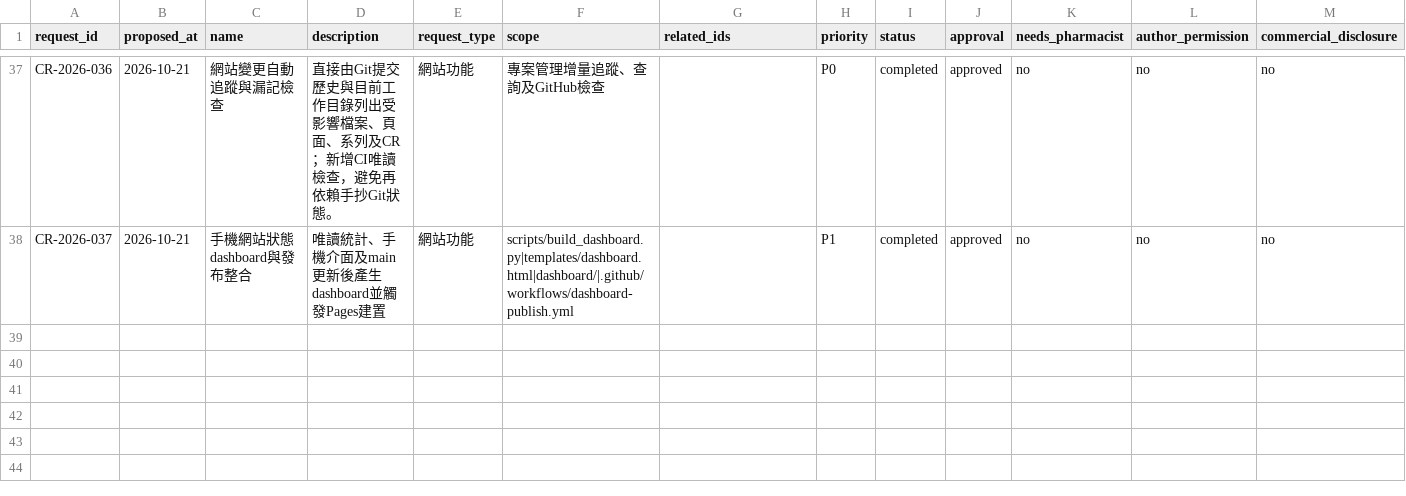
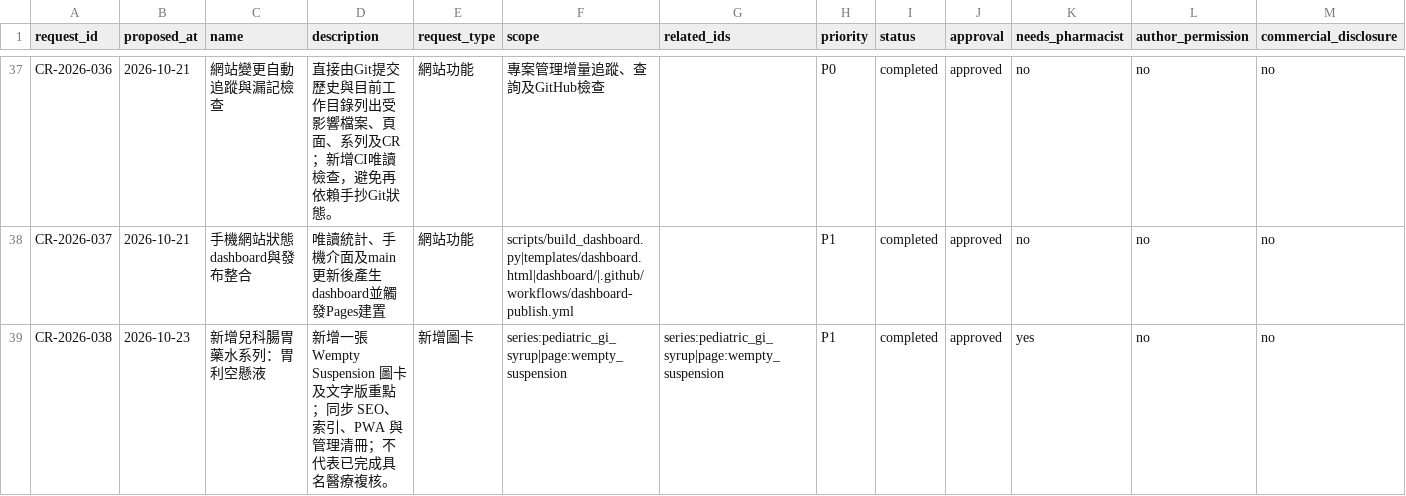
Before and after one commit to liaoweihung/pteduimg, a CSV file: docs/project-management/change-requests.csv, drawn as a sheet; only a part is shown, gaps mark what is left out; rows hold the shown columns only; the diff names each change by its address in the sheet, - before the commit and + after, or states it on an @@ line.

```diff
--- a/docs/project-management/change-requests.csv
+++ b/docs/project-management/change-requests.csv
+row 39: CR-2026-038 | 2026-10-23 | 新增兒科腸胃藥水系列：胃利空懸液 | 新增一張 Wempty Suspension 圖卡及文字版重點；同步 SEO、索引、PWA 與管理清冊；不代表已完成具名醫療複核。 | 新增圖卡 | series:pediatric_gi_syrup|page:wempty_suspension | series:pediatric_gi_syrup|page:wempty_suspension | P1 | completed | approved | yes | no | no
```
Also changed, not shown: docs/project-management/content-relations.csv, docs/project-management/page-inventory.csv, 12 other files.
